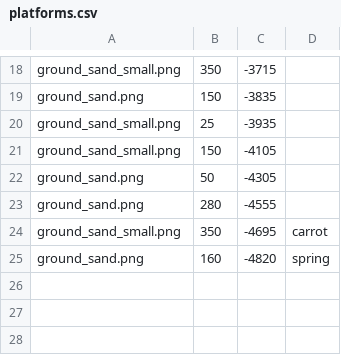
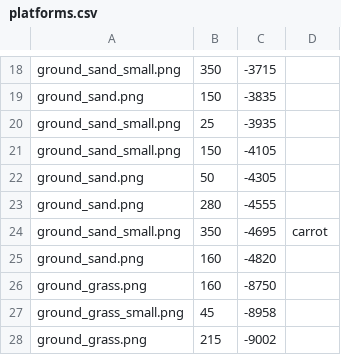
Before and after one commit to julianolf/bunny-jumpy, a CSV file: platforms.csv, drawn as a sheet; only a part is shown, gaps mark what is left out.

```diff
--- a/platforms.csv
+++ b/platforms.csv
@@ -24,2 +24,5 @@ ground_sand.png,280,-4555,
 ground_sand_small.png,350,-4695,carrot
-ground_sand.png,160,-4820,spring
+ground_sand.png,160,-4820,
+ground_grass.png,160,-8750,
+ground_grass_small.png,45,-8958,
+ground_grass.png,215,-9002,
```
Also changed, not shown: 5 other files.
